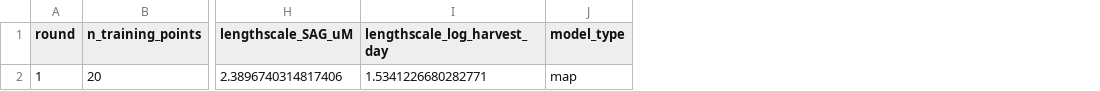
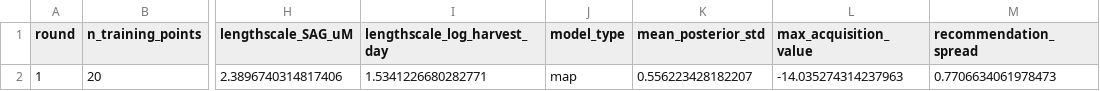
Before and after one commit to Solarrixs/morphogen-gpbo, a CSV file: data/gp_diagnostics_round1.csv, drawn as a sheet; only a part is shown, gaps mark what is left out; the diff names each change by its address in the sheet, - before the commit and + after, or states it on an @@ line.

Commit message:
[ralph-9] Task 9: Convergence diagnostics (Narayanan 2025, Idea #16) — 561 tests
Add compute_convergence_diagnostics() tracking 3 convergence signals:
- Mean posterior std (Sobol eval across design space)
- Max acquisition value (decay indicates diminishing returns)
- Recommendation spread (pairwise L2, clustering detection)

Persistent CSV with adaptive batch suggestion when converged.
build_convergence_diagnostics_figure() 3-panel subplot in viz report.

```diff
--- a/data/gp_diagnostics_round1.csv
+++ b/data/gp_diagnostics_round1.csv
+column K (mean_posterior_std), row 2: 0.556223428182207
+column L (max_acquisition_value), row 2: -14.035274314237963
+column M (recommendation_spread), row 2: 0.7706634061978473
```
Also changed, not shown: data/gp_recommendations_round1.csv, 9 other files.
